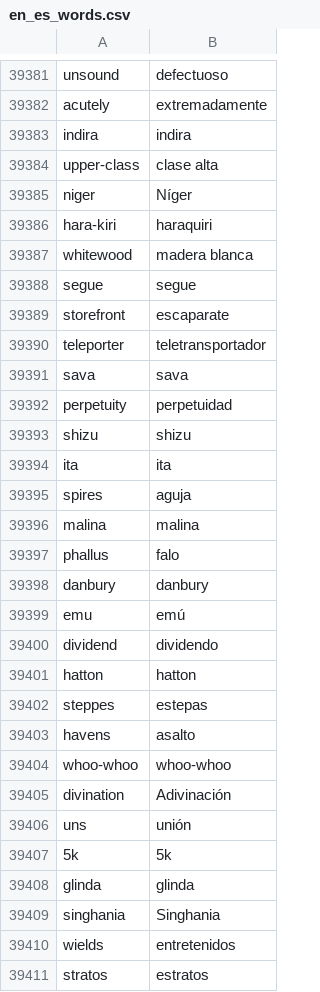
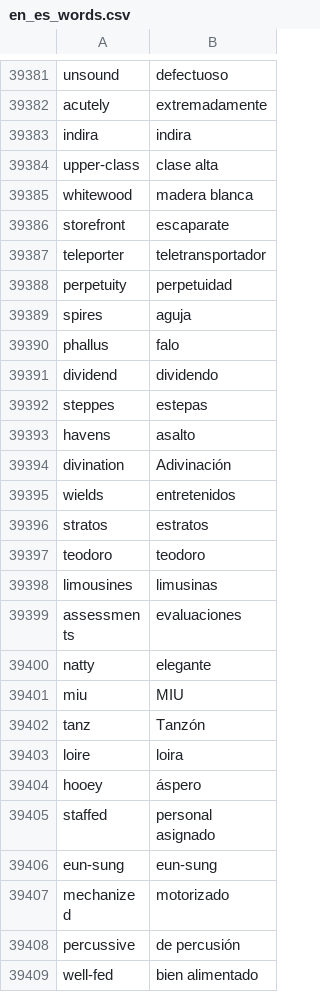
Before and after one commit to Veregorn/python-flashcard-app, a CSV file: data/en_es_words.csv, drawn as a sheet; only a part is shown, gaps mark what is left out; the shorter side is filled out with more unchanged rows; removed rows and columns are numbered as before the commit, all else as after; the diff covers the shown part only; the diff names each change by its address in the sheet, - before the commit and + after, or states it on an @@ line.

```diff
--- a/data/en_es_words.csv
+++ b/data/en_es_words.csv
-row 39385: niger | Níger
-row 39386: hara-kiri | haraquiri
-row 39388: segue | segue
-row 39391: sava | sava
-row 39393: shizu | shizu
-row 39394: ita | ita
-row 39396: malina | malina
-row 39398: danbury | danbury
-row 39399: emu | emú
-row 39401: hatton | hatton
-row 39404: whoo-whoo | whoo-whoo
-row 39406: uns | unión
-row 39407: 5k | 5k
-row 39408: glinda | glinda
-row 39409: singhania | Singhania
```
Also changed, not shown: 1 added row, 37 removed rows and 5 edited cells elsewhere in this file, 1 other file.
